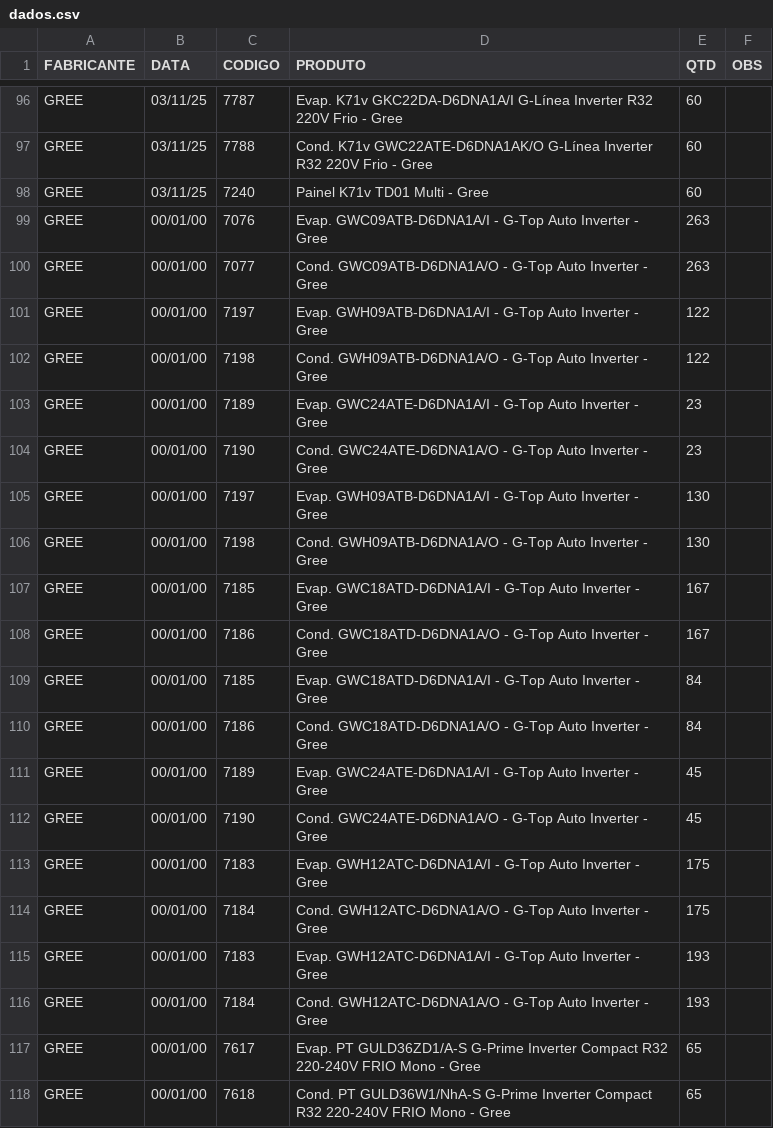
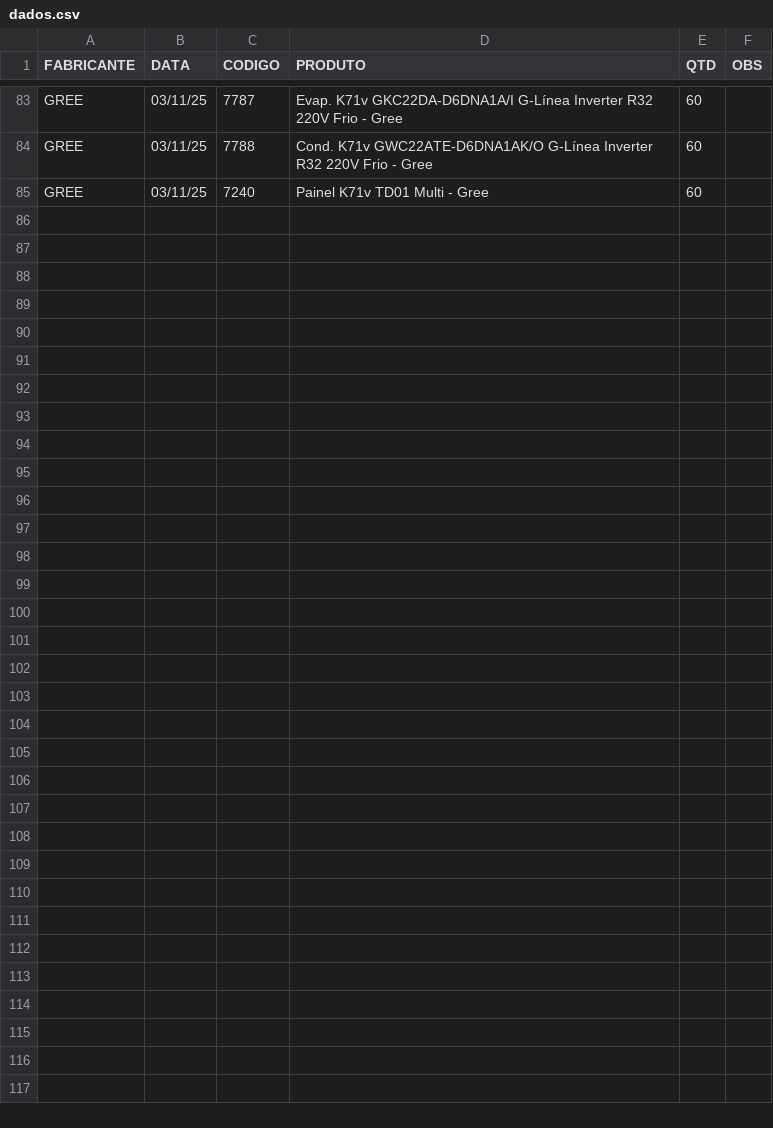
Before and after one commit to discomerciologistica/agendamentos, a CSV file: dados.csv, drawn as a sheet; only a part is shown, gaps mark what is left out; the diff covers the shown part only; the diff names each change by its address in the sheet, - before the commit and + after, or states it on an @@ line.

Commit message:
Update dados.csv

```diff
--- a/dados.csv
+++ b/dados.csv
-row 99: GREE | 00/01/00 | 7076 | Evap. GWC09ATB-D6DNA1A/I - G-Top Auto Inverter - Gree | 263
-row 100: GREE | 00/01/00 | 7077 | Cond. GWC09ATB-D6DNA1A/O - G-Top Auto Inverter - Gree | 263
-row 101: GREE | 00/01/00 | 7197 | Evap. GWH09ATB-D6DNA1A/I - G-Top Auto Inverter - Gree | 122
-row 102: GREE | 00/01/00 | 7198 | Cond. GWH09ATB-D6DNA1A/O - G-Top Auto Inverter - Gree | 122
-row 103: GREE | 00/01/00 | 7189 | Evap. GWC24ATE-D6DNA1A/I - G-Top Auto Inverter - Gree | 23
-row 104: GREE | 00/01/00 | 7190 | Cond. GWC24ATE-D6DNA1A/O - G-Top Auto Inverter - Gree | 23
-row 105: GREE | 00/01/00 | 7197 | Evap. GWH09ATB-D6DNA1A/I - G-Top Auto Inverter - Gree | 130
-row 106: GREE | 00/01/00 | 7198 | Cond. GWH09ATB-D6DNA1A/O - G-Top Auto Inverter - Gree | 130
-row 107: GREE | 00/01/00 | 7185 | Evap. GWC18ATD-D6DNA1A/I - G-Top Auto Inverter - Gree | 167
-row 108: GREE | 00/01/00 | 7186 | Cond. GWC18ATD-D6DNA1A/O - G-Top Auto Inverter - Gree | 167
-row 109: GREE | 00/01/00 | 7185 | Evap. GWC18ATD-D6DNA1A/I - G-Top Auto Inverter - Gree | 84
-row 110: GREE | 00/01/00 | 7186 | Cond. GWC18ATD-D6DNA1A/O - G-Top Auto Inverter - Gree | 84
-row 111: GREE | 00/01/00 | 7189 | Evap. GWC24ATE-D6DNA1A/I - G-Top Auto Inverter - Gree | 45
-row 112: GREE | 00/01/00 | 7190 | Cond. GWC24ATE-D6DNA1A/O - G-Top Auto Inverter - Gree | 45
-row 113: GREE | 00/01/00 | 7183 | Evap. GWH12ATC-D6DNA1A/I - G-Top Auto Inverter - Gree | 175
-row 114: GREE | 00/01/00 | 7184 | Cond. GWH12ATC-D6DNA1A/O - G-Top Auto Inverter - Gree | 175
-row 115: GREE | 00/01/00 | 7183 | Evap. GWH12ATC-D6DNA1A/I - G-Top Auto Inverter - Gree | 193
-row 116: GREE | 00/01/00 | 7184 | Cond. GWH12ATC-D6DNA1A/O - G-Top Auto Inverter - Gree | 193
-row 117: GREE | 00/01/00 | 7617 | Evap. PT GULD36ZD1/A-S G-Prime Inverter Compact R32 220-240V FRIO Mono - Gree | 65
-row 118: GREE | 00/01/00 | 7618 | Cond. PT GULD36W1/NhA-S G-Prime Inverter Compact R32 220-240V FRIO Mono - Gree | 65
```
Also changed, not shown: 13 removed rows and 12 edited cells elsewhere in this file.
